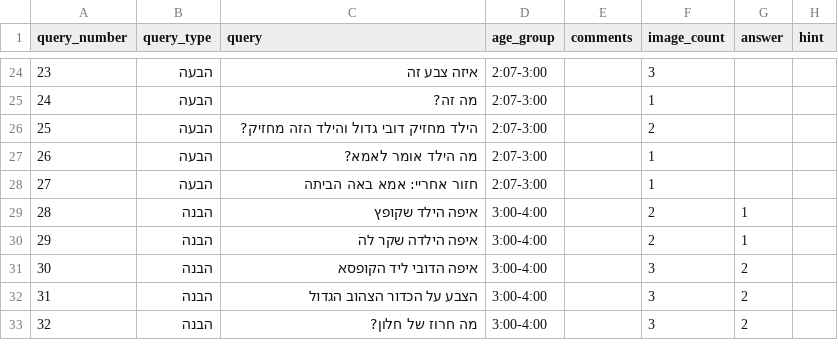
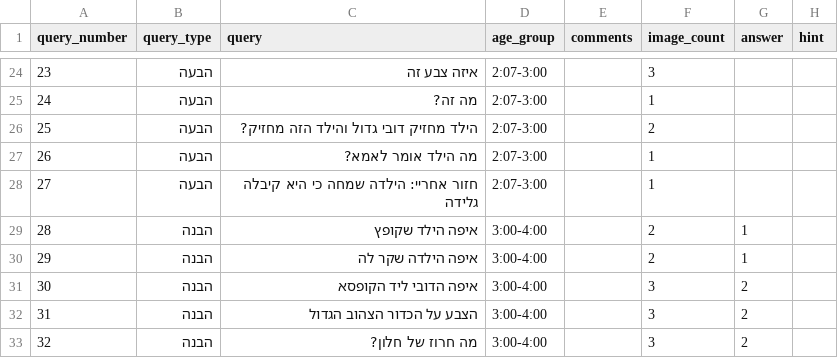
Before and after one commit to almoggiat/seeandsay-resources, a CSV file: query_database.csv, drawn as a sheet; only a part is shown, gaps mark what is left out.

Commit message:
עדכון שאלה 27: חזור אחריי: הילדה שמחה כי היא קיבלה גלידה

```diff
--- a/query_database.csv
+++ b/query_database.csv
@@ -28,3 +28,4 @@ query_number,query_type,query,age_group,comments,image_count,answer,hint
 26,הבעה,מה הילד אומר לאמא?,2:07-3:00,,1,,
-27,הבעה,חזור אחריי: אמא באה הביתה,2:07-3:00,,1,,
+27,הבעה,"חזור אחריי: הילדה שמחה כי היא קיבלה גלידה
+",2:07-3:00,,1,,
 28,הבנה,איפה הילד שקופץ,3:00-4:00,,2,1,
```
